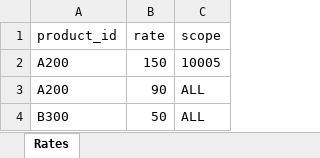
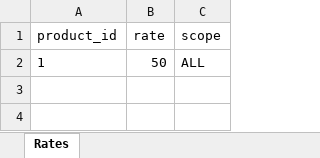
Before and after one commit to roman-smirnov/gan-shmuel, an Excel workbook: billing/in/rates.xlsx, sheet Rates, drawn as a sheet; values as stored, in another font and other column widths than the file's, no borders; removed rows and columns are numbered as before the commit, all else as after; the diff names each change by its address in the sheet, - before the commit and + after, or states it on an @@ line.

Commit message:
test the test file

```diff
--- a/billing/in/rates.xlsx (sheet Rates)
+++ b/billing/in/rates.xlsx (sheet Rates)
-row 2: A200 | 150 | 10005
-row 3: A200 | 90 | ALL
-A2 (product_id): B300
+A2 (product_id): 1
```
